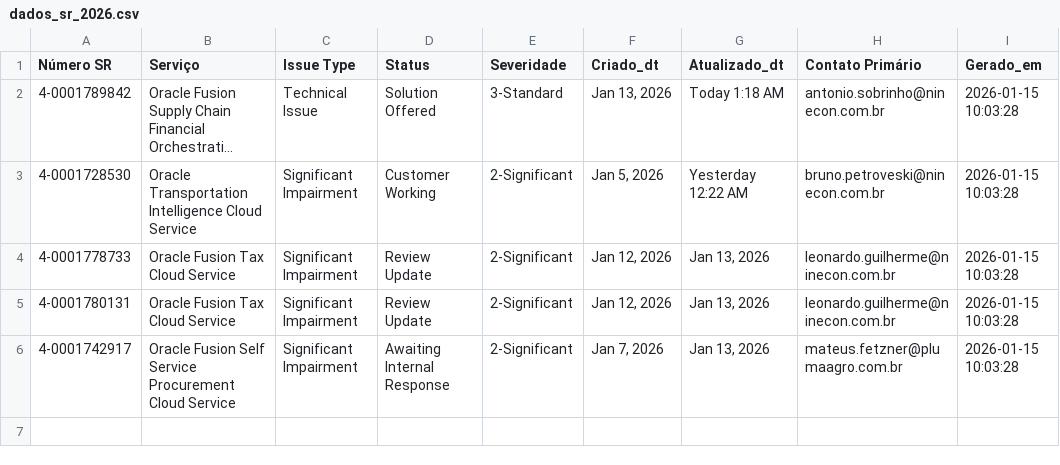
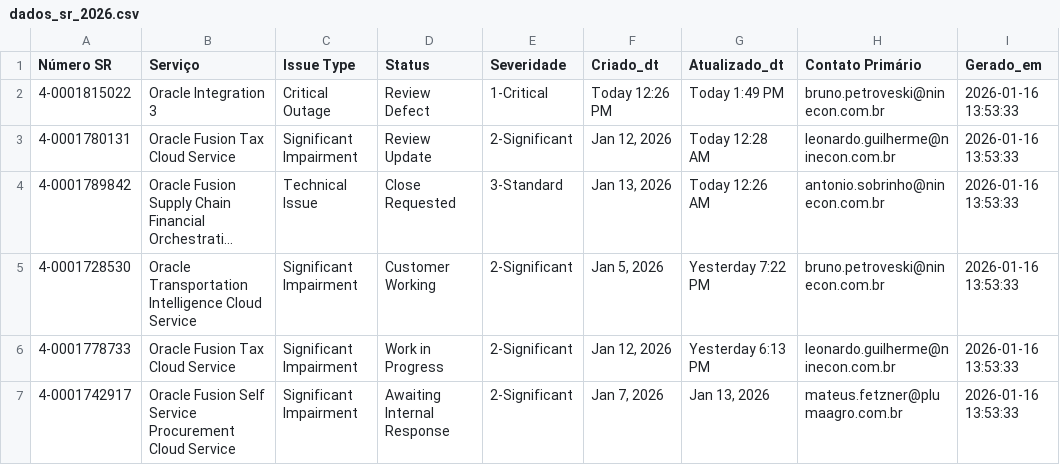
Before and after one commit to Josimesio/suporte_pluma1, a CSV file: dados_sr_2026.csv, drawn as a sheet; long unchanged cells end in …; removed rows and columns are numbered as before the commit, all else as after; the diff names each change by its address in the sheet, - before the commit and + after, or states it on an @@ line.

Commit message:
Atualização 16.01.2025 13:50

```diff
--- a/dados_sr_2026.csv
+++ b/dados_sr_2026.csv
+row 2: 4-0001815022 | Oracle Integration 3 | Critical Outage | Review Defect | 1-Critical | Today 12:26 PM | Today 1:49 PM | bruno.petroveski@ninecon.com.br | 2026-01-16 13:53:33
+row 3: 4-0001780131 | Oracle Fusion Tax Cloud Service | Significant Impairment | Review Update | 2-Significant | Jan 12, 2026 | Today 12:28 AM | leonardo.guilherme@ninecon.com.br | 2026-01-16 13:53:33
-D4 (Status): Solution Offered
+D4 (Status): Close Requested
-G4 (Atualizado_dt): Today 1:18 AM
+G4 (Atualizado_dt): Today 12:26 AM
-I4:I6 (Gerado_em): 2026-01-15 10:03:28
+I4:I6 (Gerado_em): 2026-01-16 13:53:33
-G5 (Atualizado_dt): Yesterday 12:22 AM
+G5 (Atualizado_dt): Yesterday 7:22 PM
-D6 (Status): Review Update
+D6 (Status): Work in Progress
-G6 (Atualizado_dt): Jan 13, 2026
+G6 (Atualizado_dt): Yesterday 6:13 PM
-row 5: 4-0001780131 | Oracle Fusion Tax Cloud Service | Significant Impairment | Review Update | 2-Significant | Jan 12, 2026 | Jan 13, 2026 | leonardo.guilherme@ninecon.com.br | 2026-01-15 10:03:28
-I7 (Gerado_em): 2026-01-15 10:03:28
+I7 (Gerado_em): 2026-01-16 13:53:33
```
